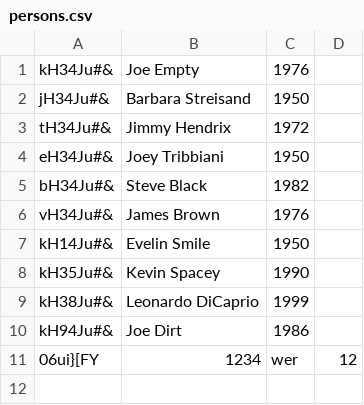
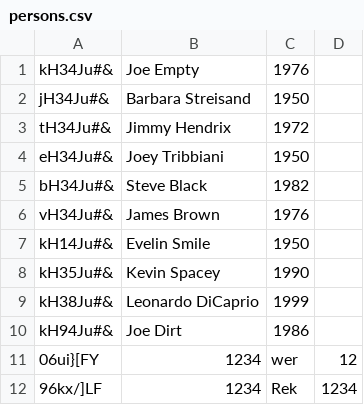
Before and after one commit to rlyyah/erp_for_bill_gates, a CSV file: hr/persons.csv, drawn as a sheet.

```diff
--- a/hr/persons.csv
+++ b/hr/persons.csv
@@ -11 +11,2 @@ kH94Ju#&;Joe Dirt;1986
 06ui}[FY;1234;wer;12
+96kx/]LF;1234;Rek;1234
```
Also changed, not shown: 1 other file.
